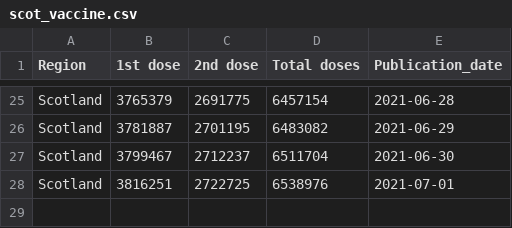
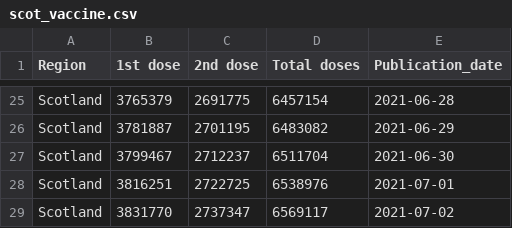
Before and after one commit to externality44/Automate-vaccine-briefing, a CSV file: data/scot_vaccine.csv, drawn as a sheet; only a part is shown, gaps mark what is left out; the diff names each change by its address in the sheet, - before the commit and + after, or states it on an @@ line.

```diff
--- a/data/scot_vaccine.csv
+++ b/data/scot_vaccine.csv
+row 29: Scotland | 3831770 | 2737347 | 6569117 | 2021-07-02
```
Also changed, not shown: data/eng_vaccine.csv, data/wales_vaccine.csv, 1 other file.
